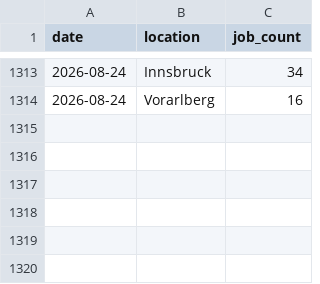
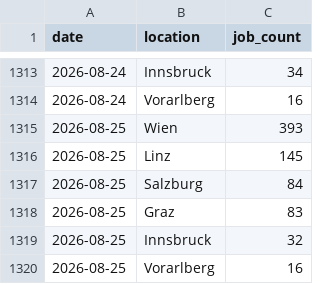
Before and after one commit to dejse/jobmarket-watch, a CSV file: data/data.csv, drawn as a sheet; only a part is shown, gaps mark what is left out.

```diff
--- a/data/data.csv
+++ b/data/data.csv
@@ -1314 +1314,7 @@ date,location,job_count
 2026-08-24,Vorarlberg,16
+2026-08-25,Wien,393
+2026-08-25,Linz,145
+2026-08-25,Salzburg,84
+2026-08-25,Graz,83
+2026-08-25,Innsbruck,32
+2026-08-25,Vorarlberg,16
```
Also changed, not shown: 1 other file.
